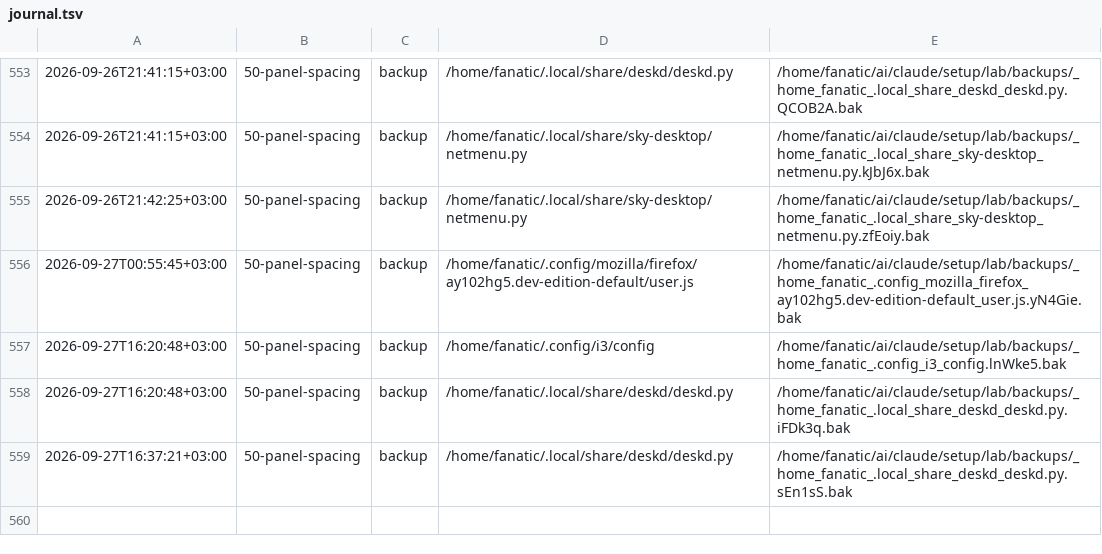
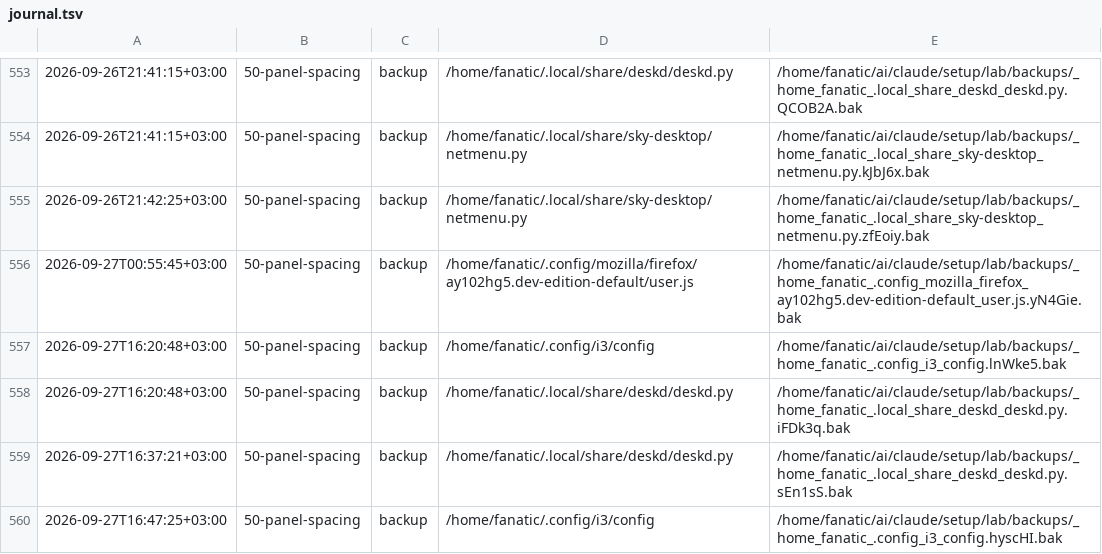
Before and after one commit to Rustam2704/arch-linux-min-setup, a TSV file: lab/journal.tsv, drawn as a sheet; only a part is shown, gaps mark what is left out; the diff names each change by its address in the sheet, - before the commit and + after, or states it on an @@ line.

```diff
--- a/lab/journal.tsv
+++ b/lab/journal.tsv
+row 560: 2026-09-27T16:47:25+03:00 | 50-panel-spacing | backup | /home/fanatic/.config/i3/config | /home/fanatic/ai/claude/setup/lab/backups/_home_fanatic_.config_i3_config.hyscHI.bak
```
Also changed, not shown: 2 other files.
